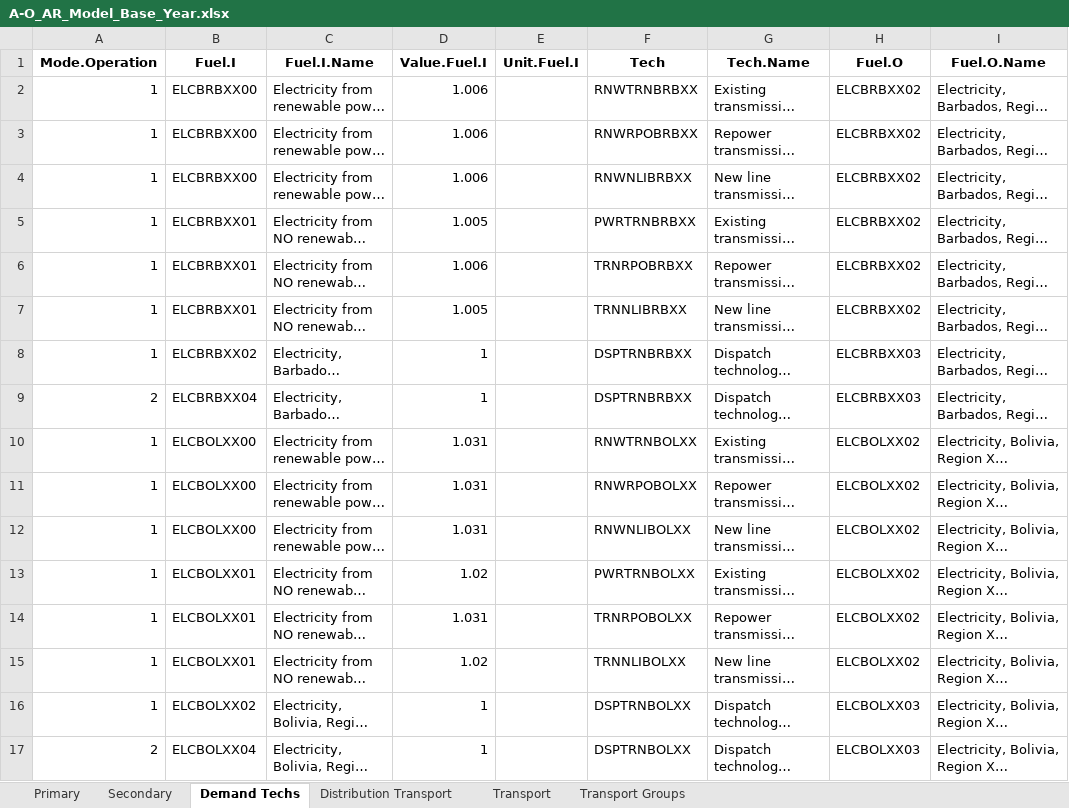
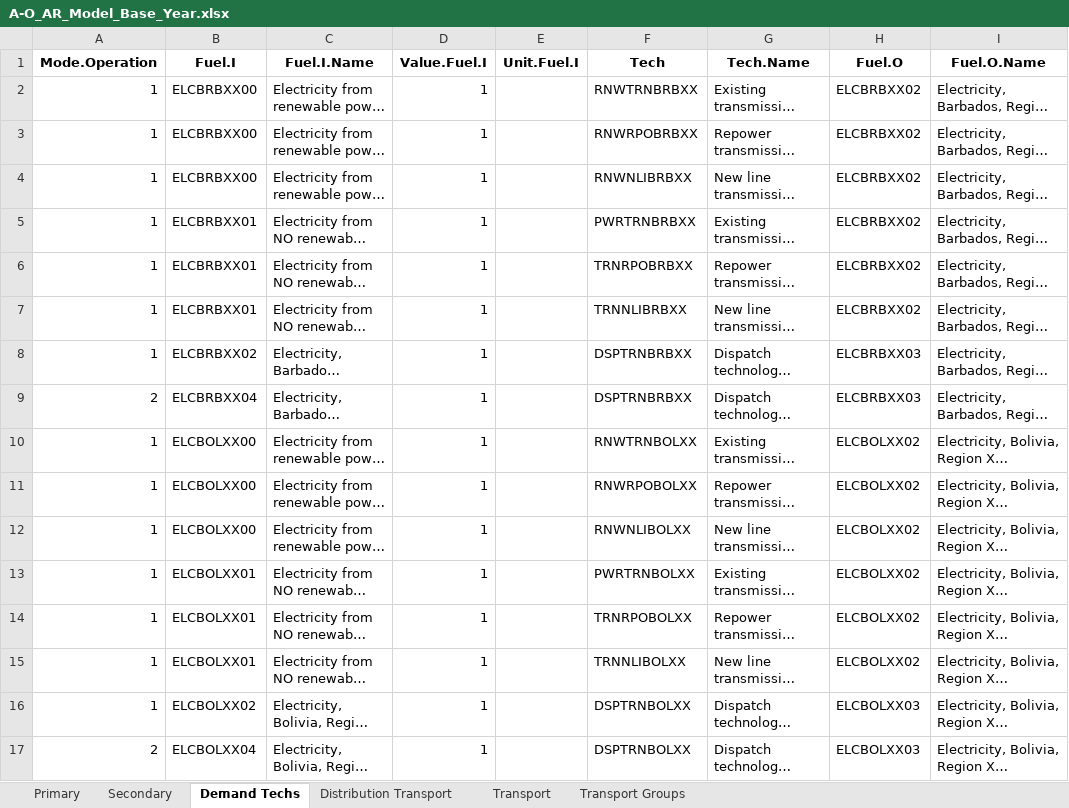
Before and after one commit to Climate-Lead-Group/OSTRAM, an Excel workbook: areas/lac/inputs/scenarios/root_workbooks/A-O_AR_Model_Base_Year.xlsx, sheet Demand Techs, drawn as a sheet; only a part is shown; long unchanged cells end in …; values as stored, in another font and other column widths than the file's, no borders; the diff covers the shown part only; the diff names each change by its address in the sheet, - before the commit and + after, or states it on an @@ line.

```diff
--- a/areas/lac/inputs/scenarios/root_workbooks/A-O_AR_Model_Base_Year.xlsx (sheet Demand Techs)
+++ b/areas/lac/inputs/scenarios/root_workbooks/A-O_AR_Model_Base_Year.xlsx (sheet Demand Techs)
-D2:D4 (Value.Fuel.I): 1.006
+D2:D4 (Value.Fuel.I): 1
-D5 (Value.Fuel.I): 1.005
+D5 (Value.Fuel.I): 1
-D6 (Value.Fuel.I): 1.006
+D6 (Value.Fuel.I): 1
-D7 (Value.Fuel.I): 1.005
+D7 (Value.Fuel.I): 1
-D10:D12 (Value.Fuel.I): 1.031
+D10:D12 (Value.Fuel.I): 1
-D13 (Value.Fuel.I): 1.02
+D13 (Value.Fuel.I): 1
-D14 (Value.Fuel.I): 1.031
+D14 (Value.Fuel.I): 1
-D15 (Value.Fuel.I): 1.02
+D15 (Value.Fuel.I): 1
```
Also changed, not shown: 102 edited cells elsewhere in this sheet, areas/lac/inputs/scenarios/root_workbooks/A-O_AR_Projections.xlsx, areas/lac/inputs/scenarios/root_workbooks/A-O_Demand.xlsx, 5 other files.
